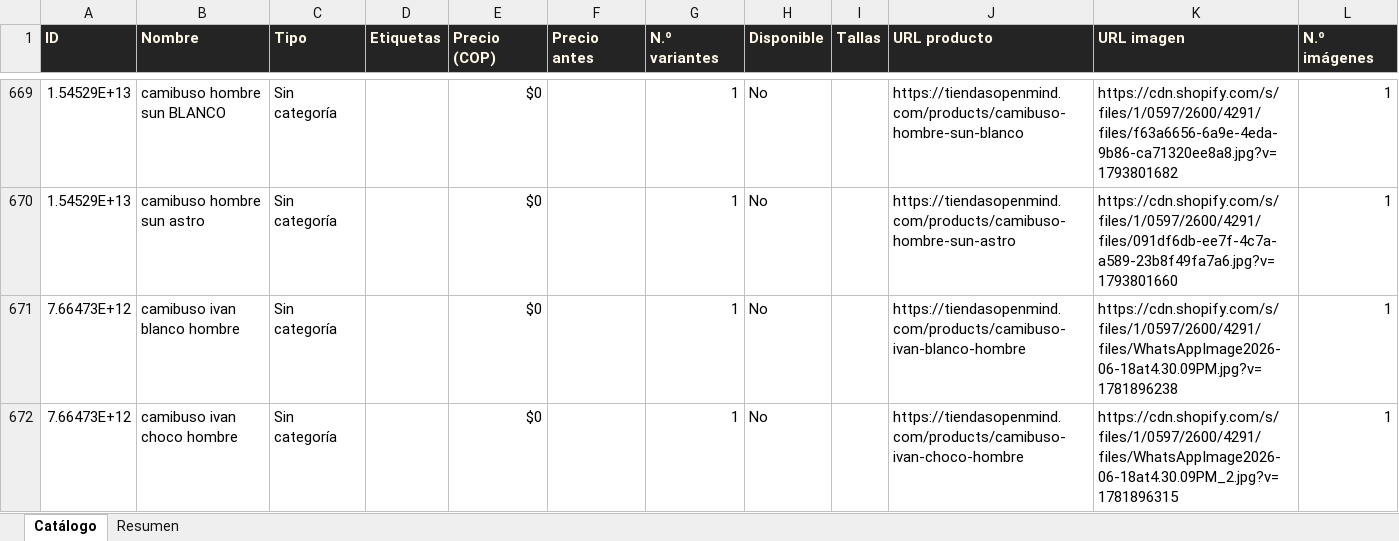
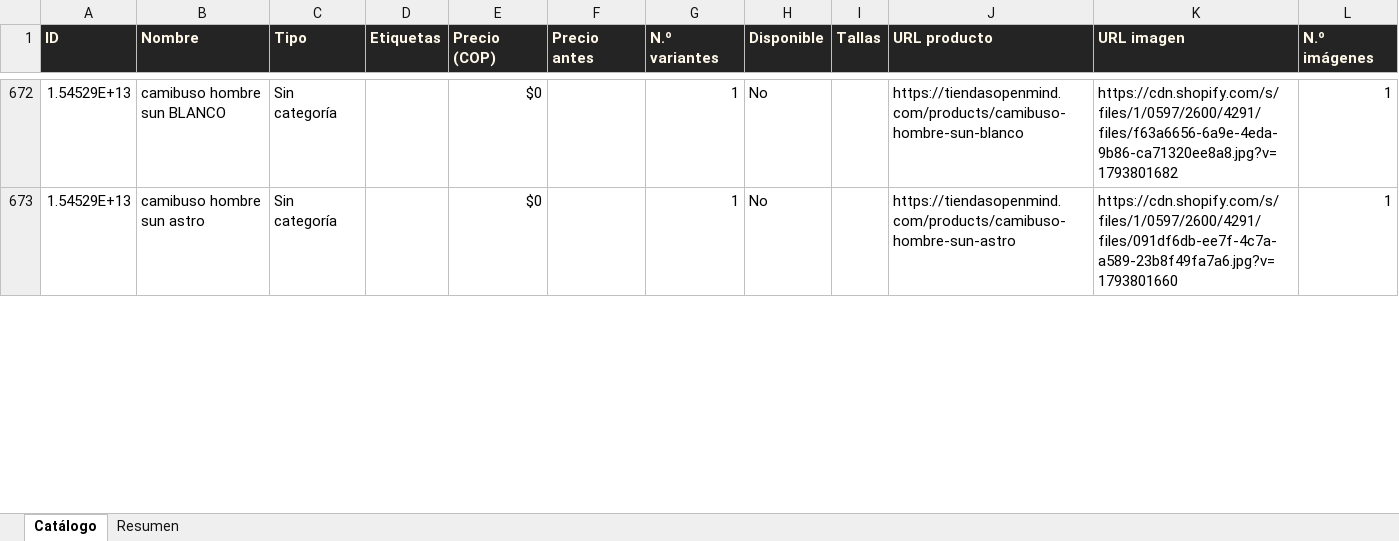
Before and after one commit to ikib2c/iki, an Excel workbook: OpenMind_Catalogo.xlsx, sheet Catálogo, drawn as a sheet; only a part is shown, gaps mark what is left out; values as stored, in another font and other column widths than the file's, no borders; removed rows and columns are numbered as before the commit, all else as after; the diff covers the shown part only; the diff names each change by its address in the sheet, - before the commit and + after, or states it on an @@ line.

Commit message:
sync: actualiza catalogo de la tienda y Excel de proveedores [skip ci]

```diff
--- a/OpenMind_Catalogo.xlsx (sheet Catálogo)
+++ b/OpenMind_Catalogo.xlsx (sheet Catálogo)
-row 671: 7.66473E+12 | camibuso ivan blanco hombre | Sin categoría |  | $0 |  | 1 | No |  | https://tiendasopenmind.com/products/camibuso-ivan-blanco-hombre | https://cdn.shopify.com/s/files/1/0597/2600/4291/files/WhatsAppImage2026-06-18at4.30.09PM.jpg?v=1781896238 | 1
-row 672: 7.66473E+12 | camibuso ivan choco hombre | Sin categoría |  | $0 |  | 1 | No |  | https://tiendasopenmind.com/products/camibuso-ivan-choco-hombre | https://cdn.shopify.com/s/files/1/0597/2600/4291/files/WhatsAppImage2026-06-18at4.30.09PM_2.jpg?v=1781896315 | 1
```
Also changed, not shown: 13 added rows, 12 removed rows and 11 edited cells elsewhere in this sheet, sheet Resumen, Gava_Joyeria_Catalogo.xlsx, Jugueteria_Taiwan_Catalogo.xlsx, 3 other files.
